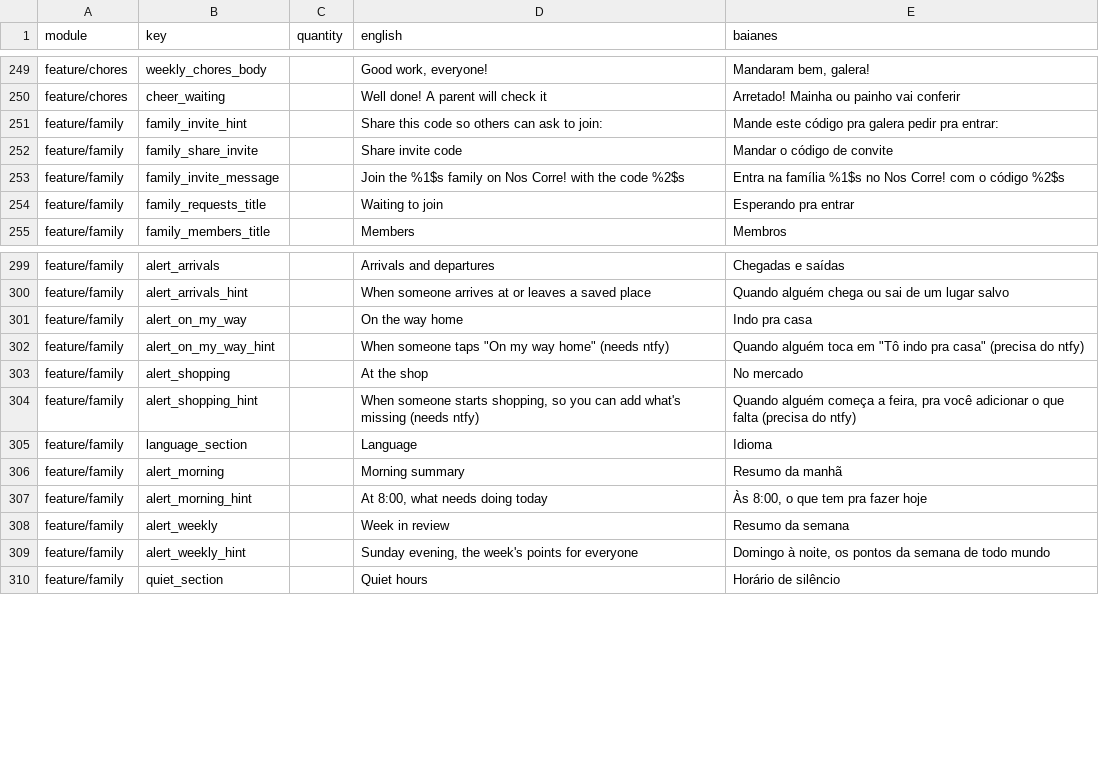
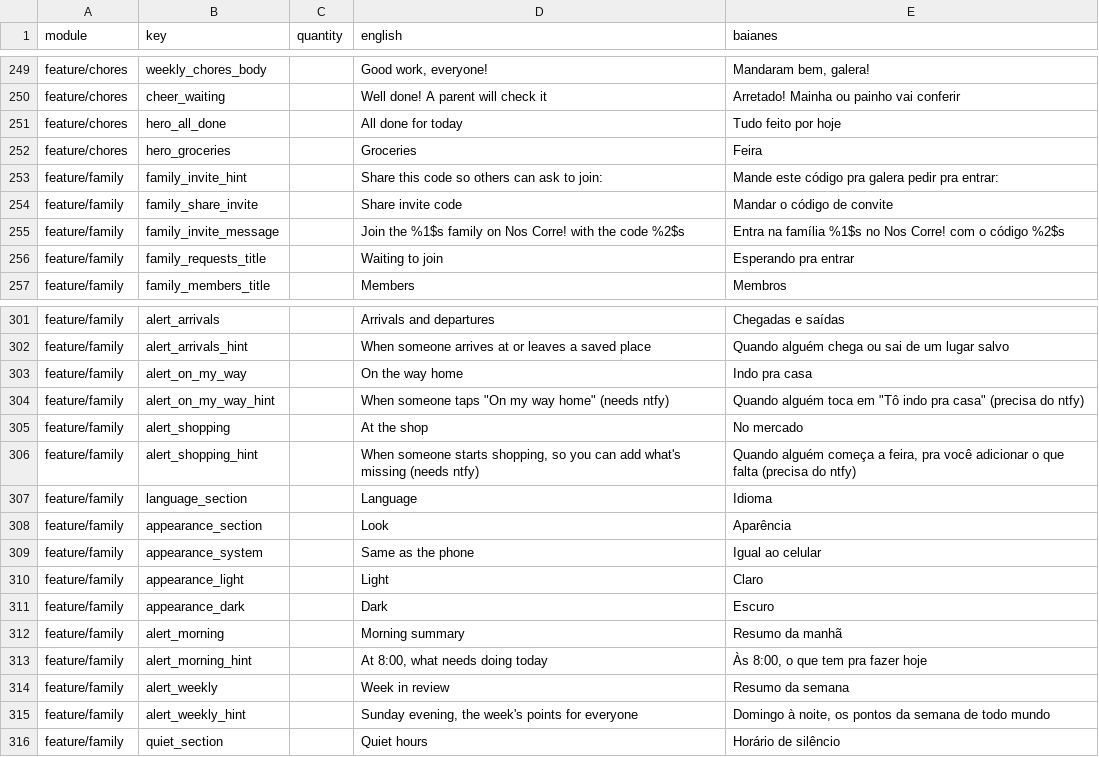
Before and after one commit to ramonvidal/ChoreMe, a CSV file: translations/baianes.csv, drawn as a sheet; only a part is shown, gaps mark what is left out.

```diff
--- a/translations/baianes.csv
+++ b/translations/baianes.csv
@@ -250,2 +250,4 @@ feature/chores,weekly_chores_body,,"Good work, everyone!","Mandaram bem, galera!
 feature/chores,cheer_waiting,,Well done! A parent will check it,Arretado! Mainha ou painho vai conferir
+feature/chores,hero_all_done,,All done for today,Tudo feito por hoje
+feature/chores,hero_groceries,,Groceries,Feira
 feature/family,family_invite_hint,,Share this code so others can ask to join:,Mande este código pra galera pedir pra entrar:
@@ -305,2 +307,6 @@ feature/family,alert_shopping_hint,,"When someone starts shopping, so you can ad
 feature/family,language_section,,Language,Idioma
+feature/family,appearance_section,,Look,Aparência
+feature/family,appearance_system,,Same as the phone,Igual ao celular
+feature/family,appearance_light,,Light,Claro
+feature/family,appearance_dark,,Dark,Escuro
 feature/family,alert_morning,,Morning summary,Resumo da manhã
```
Also changed, not shown: 22 other files.
